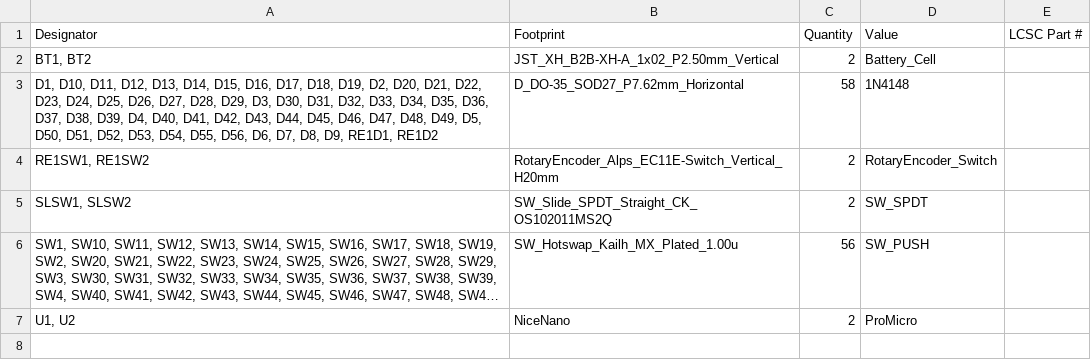
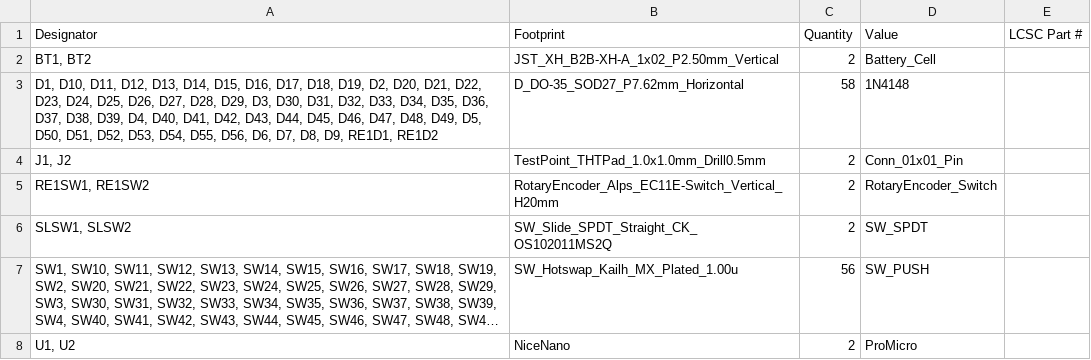
Before and after one commit to permafrost06/autotome, a CSV file: pcb/production/bom.csv, drawn as a sheet; long unchanged cells end in …; the diff names each change by its address in the sheet, - before the commit and + after, or states it on an @@ line.

```diff
--- a/pcb/production/bom.csv
+++ b/pcb/production/bom.csv
+row 4: J1, J2 | TestPoint_THTPad_1.0x1.0mm_Drill0.5mm | 2 | Conn_01x01_Pin
```
Also changed, not shown: pcb/production/designators.csv, pcb/production/positions.csv, 3 other files.
